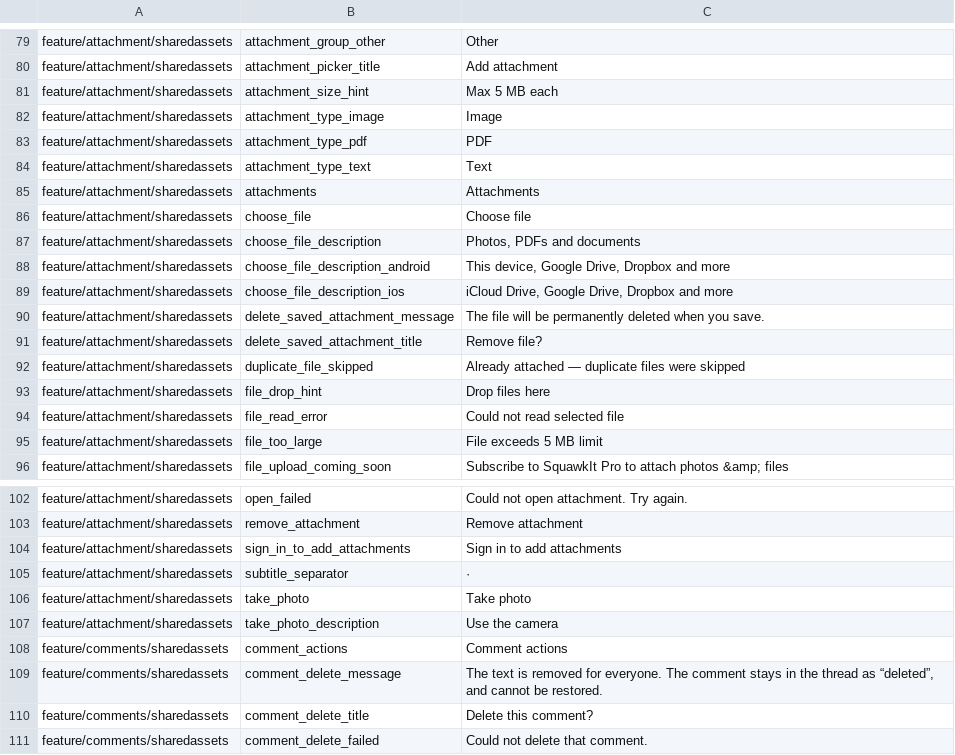
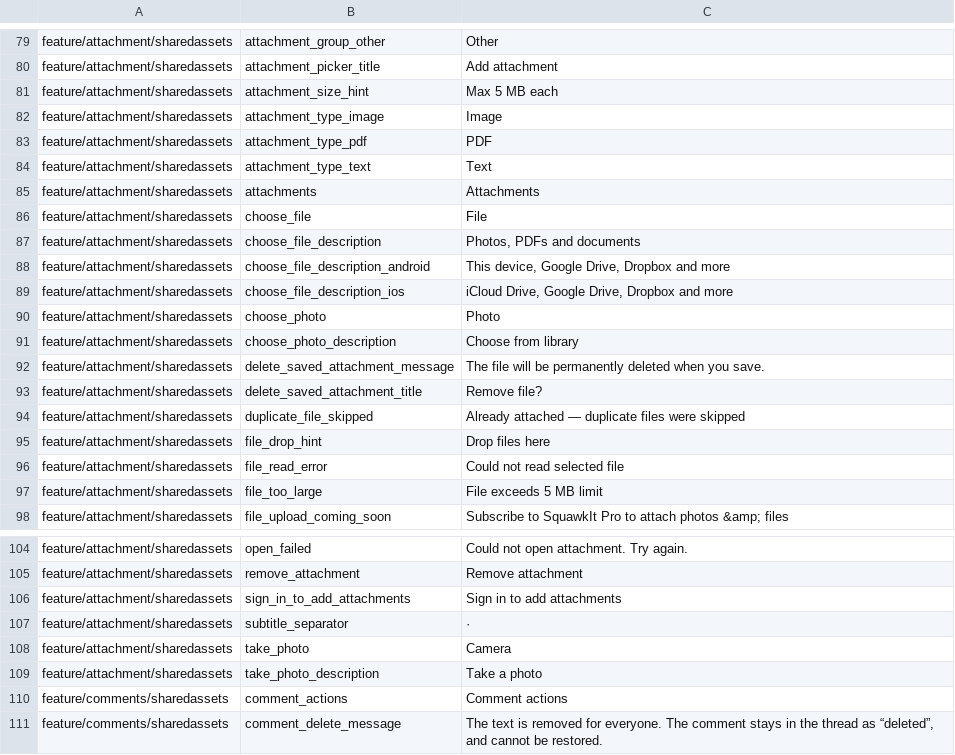
Before and after one commit to fz172/squawkit, a TSV file: core/template/src/androidHostTest/resources/string_snapshot.tsv, drawn as a sheet; only a part is shown, gaps mark what is left out; the shorter side is filled out with more unchanged rows.

Commit message:
feat(attachment): split picker into Camera, Photo, and File options (#1463)

```diff
--- a/core/template/src/androidHostTest/resources/string_snapshot.tsv
+++ b/core/template/src/androidHostTest/resources/string_snapshot.tsv
@@ -85,3 +85,3 @@ feature/attachment/sharedassets	attachment_type_text	Text
 feature/attachment/sharedassets	attachments	Attachments
-feature/attachment/sharedassets	choose_file	Choose file
+feature/attachment/sharedassets	choose_file	File
 feature/attachment/sharedassets	choose_file_description	Photos, PDFs and documents
@@ -89,2 +89,4 @@ feature/attachment/sharedassets	choose_file_description_android	This device, Goo
 feature/attachment/sharedassets	choose_file_description_ios	iCloud Drive, Google Drive, Dropbox and more
+feature/attachment/sharedassets	choose_photo	Photo
+feature/attachment/sharedassets	choose_photo_description	Choose from library
 feature/attachment/sharedassets	delete_saved_attachment_message	The file will be permanently deleted when you save.
@@ -105,4 +107,4 @@ feature/attachment/sharedassets	sign_in_to_add_attachments	Sign in to add attach
 feature/attachment/sharedassets	subtitle_separator	 ·
-feature/attachment/sharedassets	take_photo	Take photo
-feature/attachment/sharedassets	take_photo_description	Use the camera
+feature/attachment/sharedassets	take_photo	Camera
+feature/attachment/sharedassets	take_photo_description	Take a photo
 feature/comments/sharedassets	comment_actions	Comment actions
```
Also changed, not shown: 9 other files.
